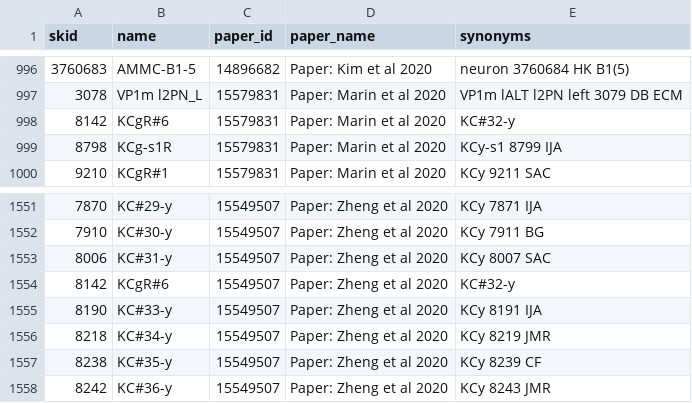
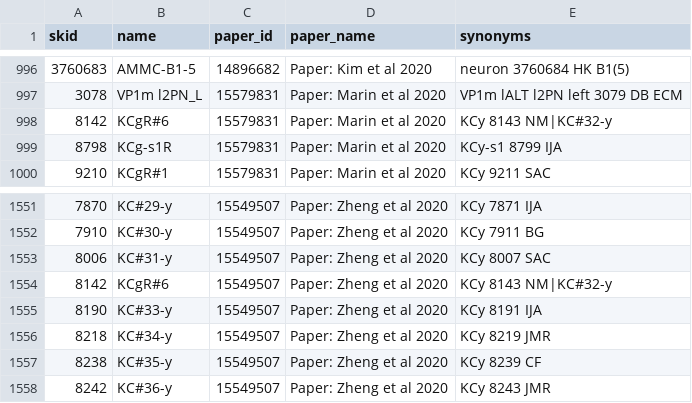
Before and after one commit to VirtualFlyBrain/VFB_reporting_results, a TSV file: EM_CATMAID_FAFB_skids.tsv, drawn as a sheet; only a part is shown, gaps mark what is left out.

```diff
--- a/EM_CATMAID_FAFB_skids.tsv
+++ b/EM_CATMAID_FAFB_skids.tsv
@@ -997,3 +997,3 @@ skid	name	paper_id	paper_name	synonyms
 3078	VP1m l2PN_L	15579831	Paper: Marin et al 2020	VP1m lALT l2PN left 3079 DB ECM
-8142	KCgR#6	15579831	Paper: Marin et al 2020	KC#32-y
+8142	KCgR#6	15579831	Paper: Marin et al 2020	KCy 8143 NM|KC#32-y
 8798	KCg-s1R	15579831	Paper: Marin et al 2020	KCy-s1 8799 IJA
@@ -1553,3 +1553,3 @@ skid	name	paper_id	paper_name	synonyms
 8006	KC#31-y	15549507	Paper: Zheng et al 2020	KCy 8007 SAC
-8142	KCgR#6	15549507	Paper: Zheng et al 2020	KC#32-y
+8142	KCgR#6	15549507	Paper: Zheng et al 2020	KCy 8143 NM|KC#32-y
 8190	KC#33-y	15549507	Paper: Zheng et al 2020	KCy 8191 IJA
```
Also changed, not shown: anat_fafb_missing_Coates2020.tsv, anat_fafb_missing_Dolan2019.tsv, 7 other files.
